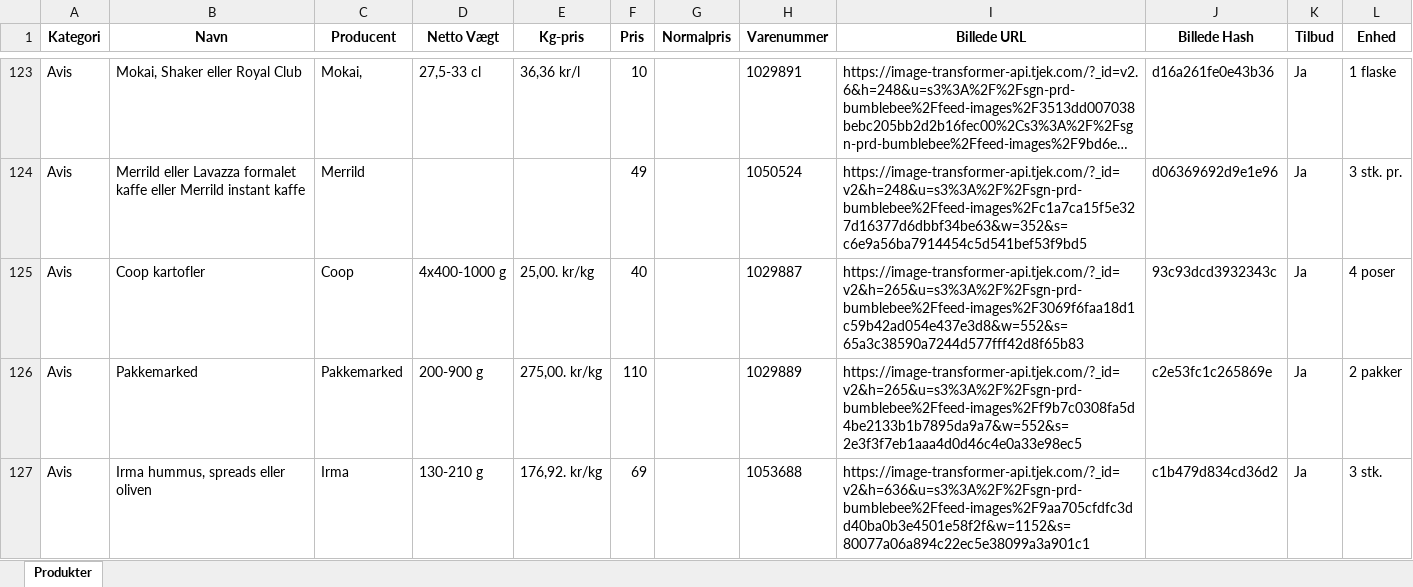
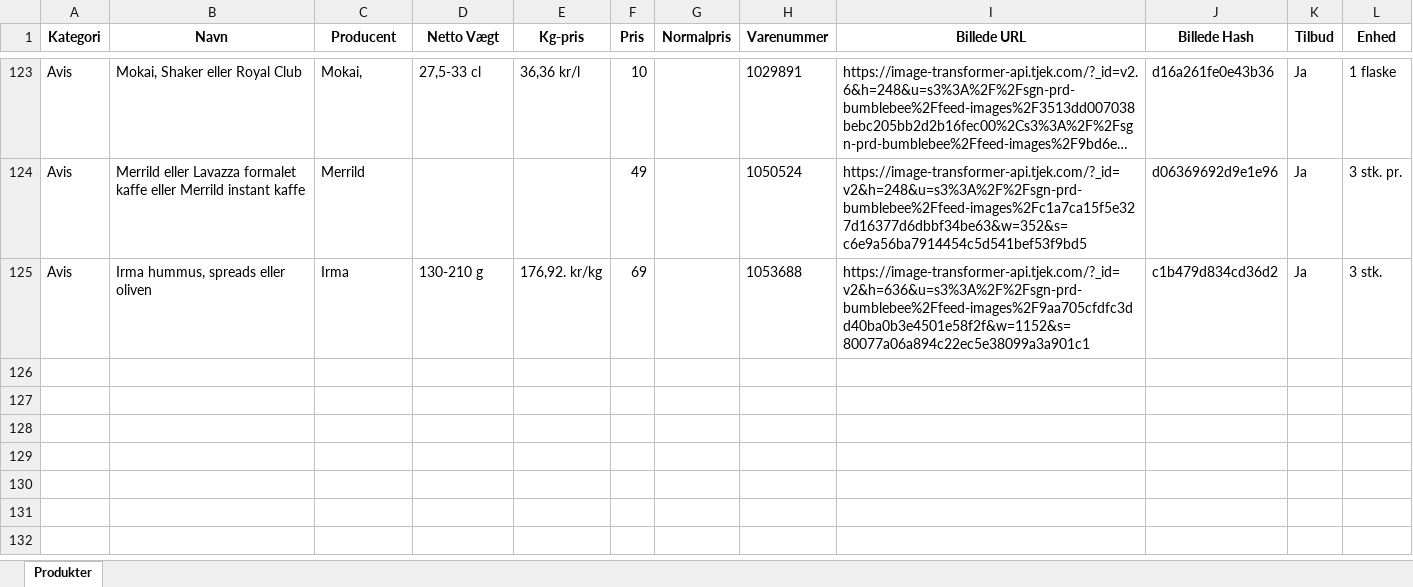
Before and after one commit to SammyIsse/Million, an Excel workbook: Xlsx filer/SuperBrugsen_produkter.xlsx, sheet Produkter, drawn as a sheet; only a part is shown, gaps mark what is left out; long unchanged cells end in …; values as stored, in another font and other column widths than the file's, no borders; the diff names each change by its address in the sheet, - before the commit and + after, or states it on an @@ line.

```diff
--- a/Xlsx filer/SuperBrugsen_produkter.xlsx (sheet Produkter)
+++ b/Xlsx filer/SuperBrugsen_produkter.xlsx (sheet Produkter)
-row 125: Avis | Coop kartofler | Coop | 4x400-1000 g | 25,00. kr/kg | 40 |  | 1029887 | https://image-transformer-api.tjek.com/?_id=v2&h=265&u=s3%3A%2F%2Fsgn-prd-bumblebee%2Ffeed-images%2F3069f6faa18d1c59b42ad054e437e3d8&w=552&s=65a3c38590a7244d577fff42d8f65b83 | 93c93dcd3932343c | Ja | 4 poser
-row 126: Avis | Pakkemarked | Pakkemarked | 200-900 g | 275,00. kr/kg | 110 |  | 1029889 | https://image-transformer-api.tjek.com/?_id=v2&h=265&u=s3%3A%2F%2Fsgn-prd-bumblebee%2Ffeed-images%2Ff9b7c0308fa5d4be2133b1b7895da9a7&w=552&s=2e3f3f7eb1aaa4d0d46c4e0a33e98ec5 | c2e53fc1c265869e | Ja | 2 pakker
```
Also changed, not shown: Xlsx filer/365Discount_produkter.xlsx, Xlsx filer/Brugsen_produkter.xlsx, 25 other files.
